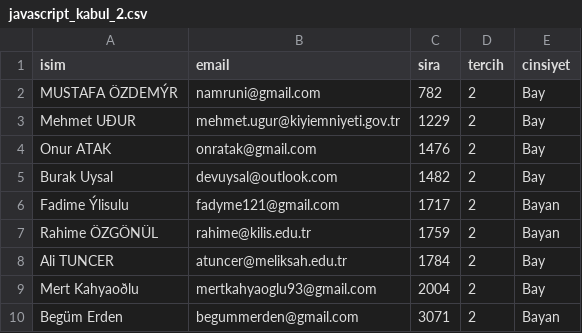
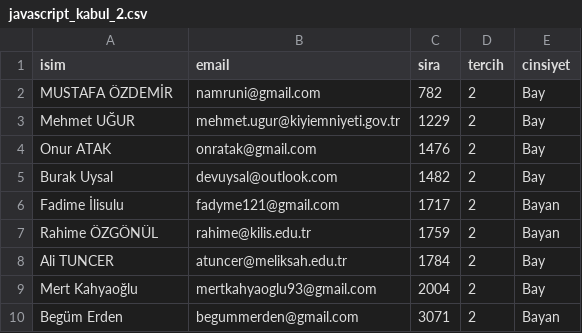
Before and after one commit to akademikbilisim/kurskabul, a CSV file: javascript_kabul_2.csv, drawn as a sheet; the diff names each change by its address in the sheet, - before the commit and + after, or states it on an @@ line.

```diff
--- a/javascript_kabul_2.csv
+++ b/javascript_kabul_2.csv
-A2 (isim): MUSTAFA ÖZDEMÝR
+A2 (isim): MUSTAFA ÖZDEMİR
-A3 (isim): Mehmet UÐUR
+A3 (isim): Mehmet UĞUR
-A6 (isim): Fadime Ýlisulu
+A6 (isim): Fadime İlisulu
-A9 (isim): Mert Kahyaoðlu
+A9 (isim): Mert Kahyaoğlu
```
Also changed, not shown: javascript_kabul_1.csv.
